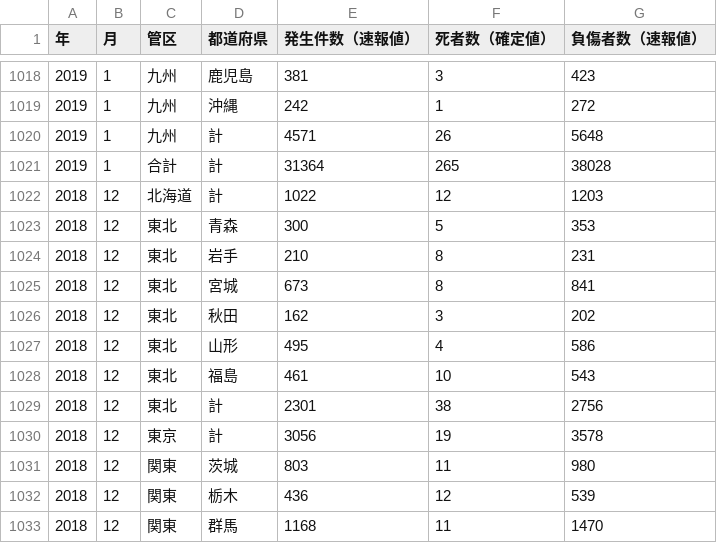
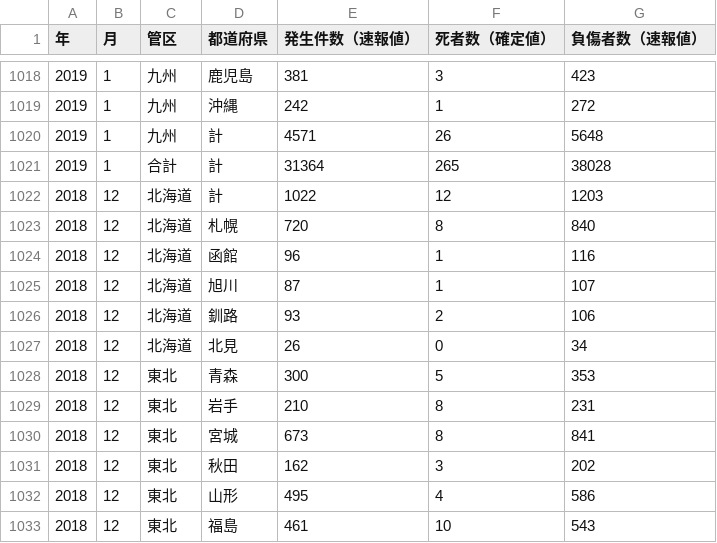
Before and after one commit to Akiyah/monthly-traffic-accidents-in-japan, a TSV file: tsv/monthly-traffic-accidents-in-japan.tsv, drawn as a sheet; only a part is shown, gaps mark what is left out; the shorter side is filled out with more unchanged rows.

```diff
--- a/tsv/monthly-traffic-accidents-in-japan.tsv
+++ b/tsv/monthly-traffic-accidents-in-japan.tsv
@@ -1022,2 +1022,7 @@
 2018	12	北海道	計	1022	12	1203
+2018	12	北海道	札幌	720	8	840
+2018	12	北海道	函館	96	1	116
+2018	12	北海道	旭川	87	1	107
+2018	12	北海道	釧路	93	2	106
+2018	12	北海道	北見	26	0	34
 2018	12	東北	青森	300	5	353
```
Also changed, not shown: 1 other file.
